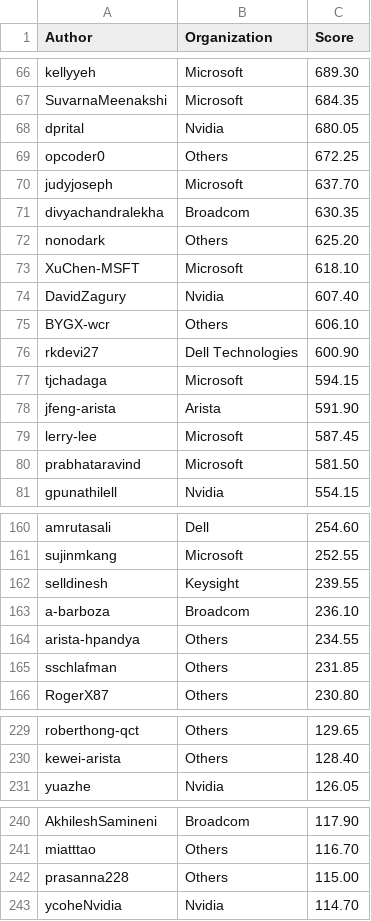
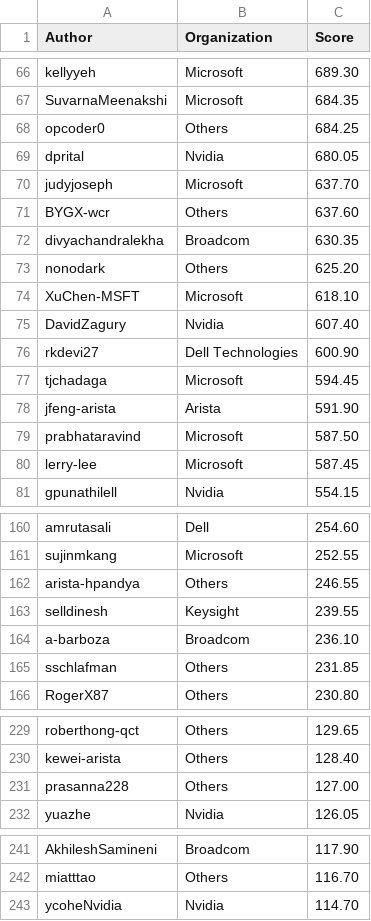
Before and after one commit to sonic-net/sonic-tsc, a CSV file: sii_author_predict.csv, drawn as a sheet; only a part is shown, gaps mark what is left out; the diff covers the shown part only.

Commit message:
[automation] Update Sii Score by azure pipeline.

```diff
--- a/sii_author_predict.csv
+++ b/sii_author_predict.csv
@@ -67,5 +67,6 @@ kellyyeh,Microsoft,689.30
 SuvarnaMeenakshi,Microsoft,684.35
+opcoder0,Others,684.25
 dprital,Nvidia,680.05
-opcoder0,Others,672.25
 judyjoseph,Microsoft,637.70
+BYGX-wcr,Others,637.60
 divyachandralekha,Broadcom,630.35
@@ -74,8 +75,7 @@ XuChen-MSFT,Microsoft,618.10
 DavidZagury,Nvidia,607.40
-BYGX-wcr,Others,606.10
 rkdevi27,Dell Technologies,600.90
-tjchadaga,Microsoft,594.15
+tjchadaga,Microsoft,594.45
 jfeng-arista,Arista,591.90
+prabhataravind,Microsoft,587.50
 lerry-lee,Microsoft,587.45
-prabhataravind,Microsoft,581.50
 gpunathilell,Nvidia,554.15
@@ -161,5 +161,5 @@ amrutasali,Dell,254.60
 sujinmkang,Microsoft,252.55
+arista-hpandya,Others,246.55
 selldinesh,Keysight,239.55
 a-barboza,Broadcom,236.10
-arista-hpandya,Others,234.55
 sschlafman,Others,231.85
@@ -230,2 +230,3 @@ roberthong-qct,Others,129.65
 kewei-arista,Others,128.40
+prasanna228,Others,127.00
 yuazhe,Nvidia,126.05
@@ -241,3 +242,2 @@ AkhileshSamineni,Broadcom,117.90
 miatttao,Others,116.70
-prasanna228,Others,115.00
 ycoheNvidia,Nvidia,114.70
```
Also changed, not shown: 2 added rows, 2 removed rows and 12 edited cells elsewhere in this file, sii_org_predict.csv.
